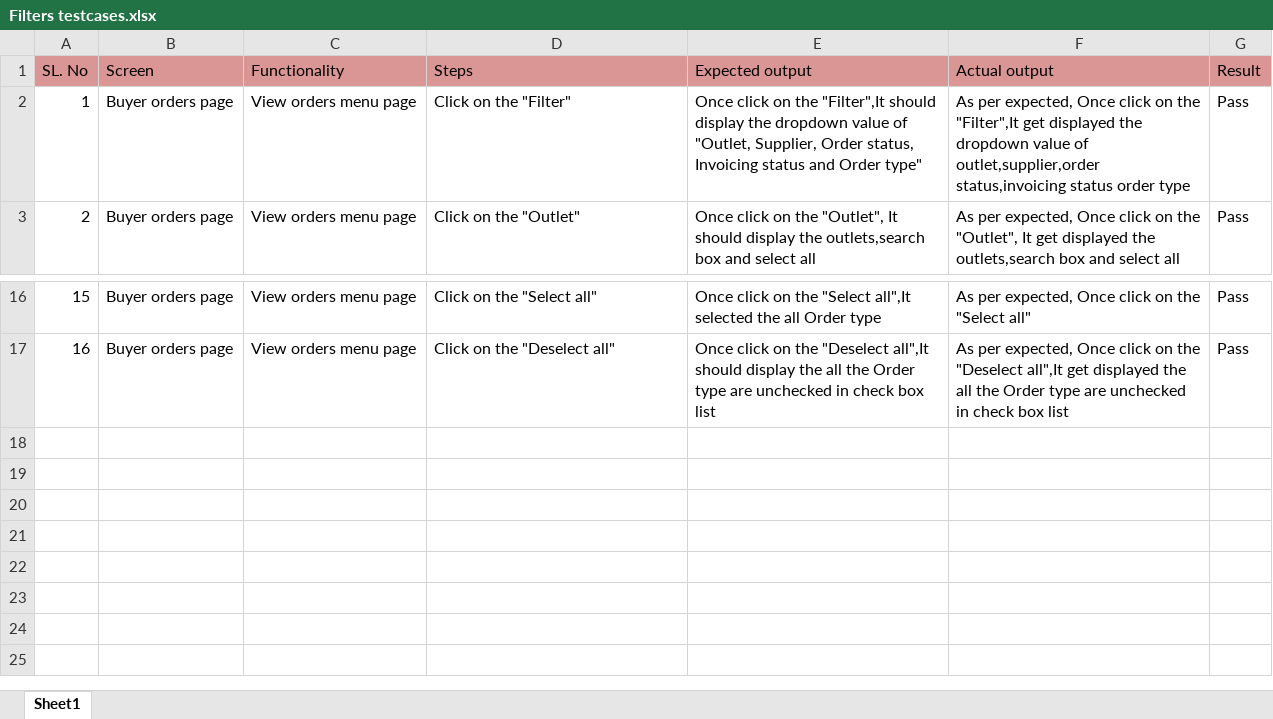
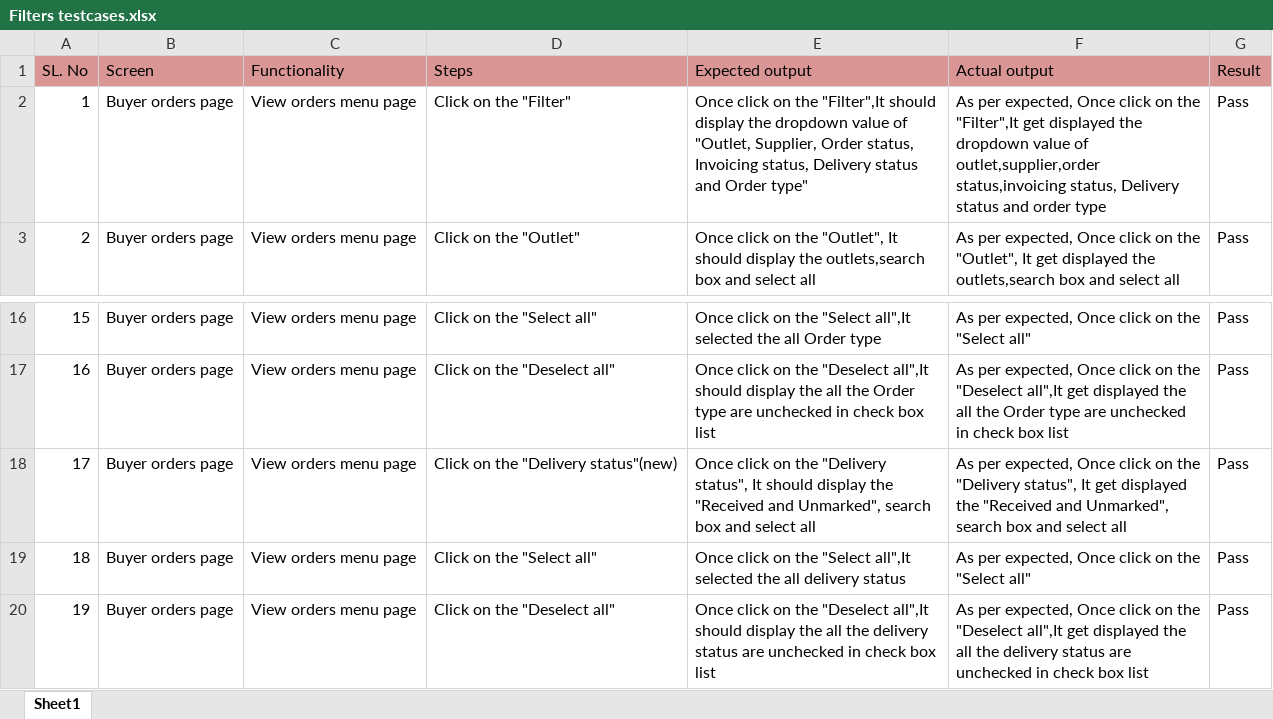
Before and after one commit to shwethazeemart/buyerautomation, an Excel workbook: Buyer hub/Orders/Manual testcases/Filters testcases.xlsx, sheet Sheet1, drawn as a sheet; only a part is shown, gaps mark what is left out; values as stored, in another font and other column widths than the file's, no borders; the diff names each change by its address in the sheet, - before the commit and + after, or states it on an @@ line.

```diff
--- a/Buyer hub/Orders/Manual testcases/Filters testcases.xlsx (sheet Sheet1)
+++ b/Buyer hub/Orders/Manual testcases/Filters testcases.xlsx (sheet Sheet1)
-E2 (Expected output): …status, Invoicing status and…
+E2 (Expected output): …status, Invoicing status, Delivery status and…
-F2 (Actual output): …outlet,supplier,order status,invoicing status order type
+F2 (Actual output): …outlet,supplier,order status,invoicing status, Delivery status and order type
+row 18: 17 | Buyer orders page | View orders menu page | Click on the "Delivery status"(new) | Once click on the "Delivery status", It should display the "Received and Unmarked", search box and select all | As per expected, Once click on the "Delivery status", It get displayed the "Received and Unmarked", search box and select all | Pass
+row 19: 18 | Buyer orders page | View orders menu page | Click on the "Select all" | Once click on the "Select all",It selected the all delivery status | As per expected, Once click on the "Select all" | Pass
+row 20: 19 | Buyer orders page | View orders menu page | Click on the "Deselect all" | Once click on the "Deselect all",It should display the all the delivery status are unchecked in check box list | As per expected, Once click on the "Deselect all",It get displayed the all the delivery status are unchecked in check box list | Pass
```
Also changed, not shown: Buyer hub/Inventory/Manual testcases/Outlet -Activity testcases.xlsx, Buyer hub/Inventory/Manual testcases/Outlets-SKU testcases.xlsx, 1 other file.
